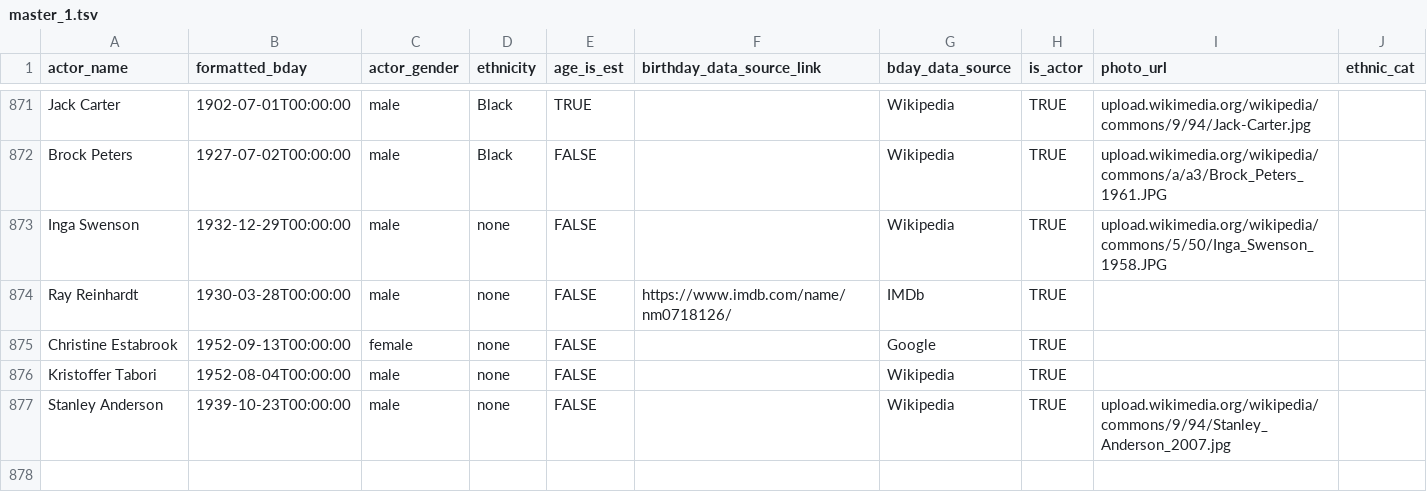
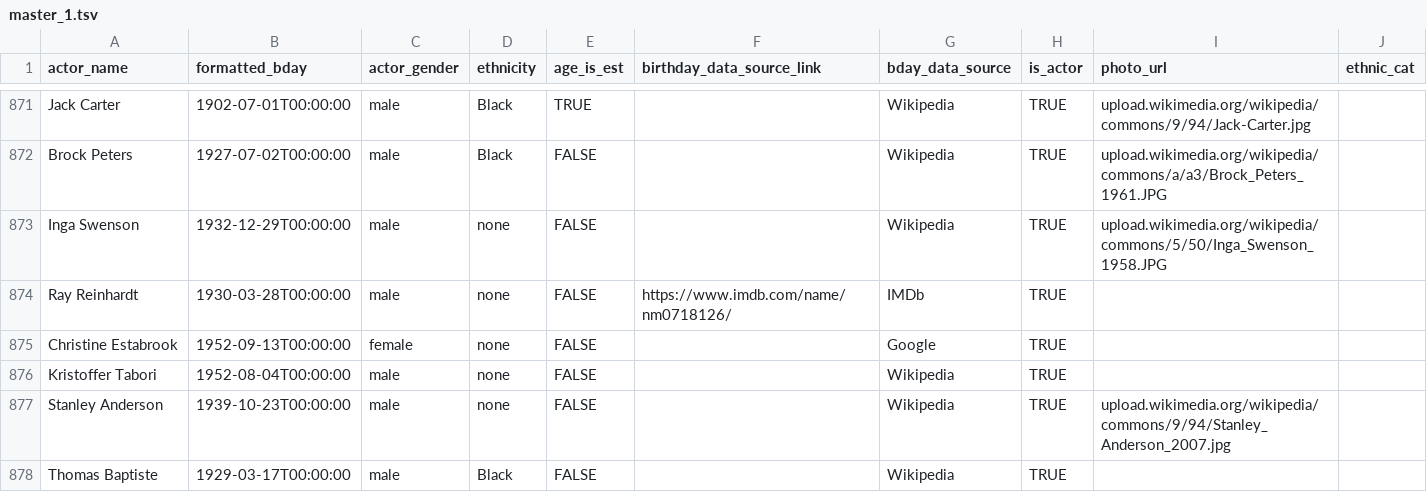
Before and after one commit to ewlin/shakespeare_production_data, a TSV file: data/master_1.tsv, drawn as a sheet; only a part is shown, gaps mark what is left out; the diff names each change by its address in the sheet, - before the commit and + after, or states it on an @@ line.

```diff
--- a/data/master_1.tsv
+++ b/data/master_1.tsv
+row 878: Thomas Baptiste | 1929-03-17T00:00:00 | male | Black | FALSE |  | Wikipedia | TRUE
```
Also changed, not shown: data/ages/othello_ages.tsv.
